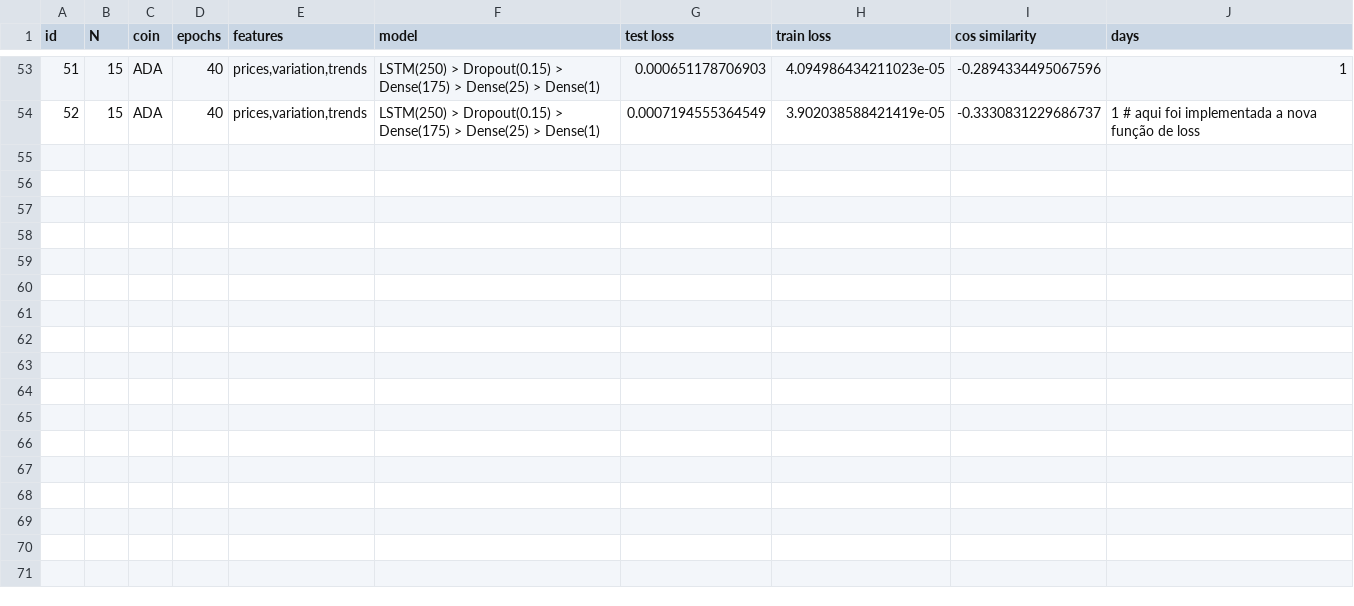
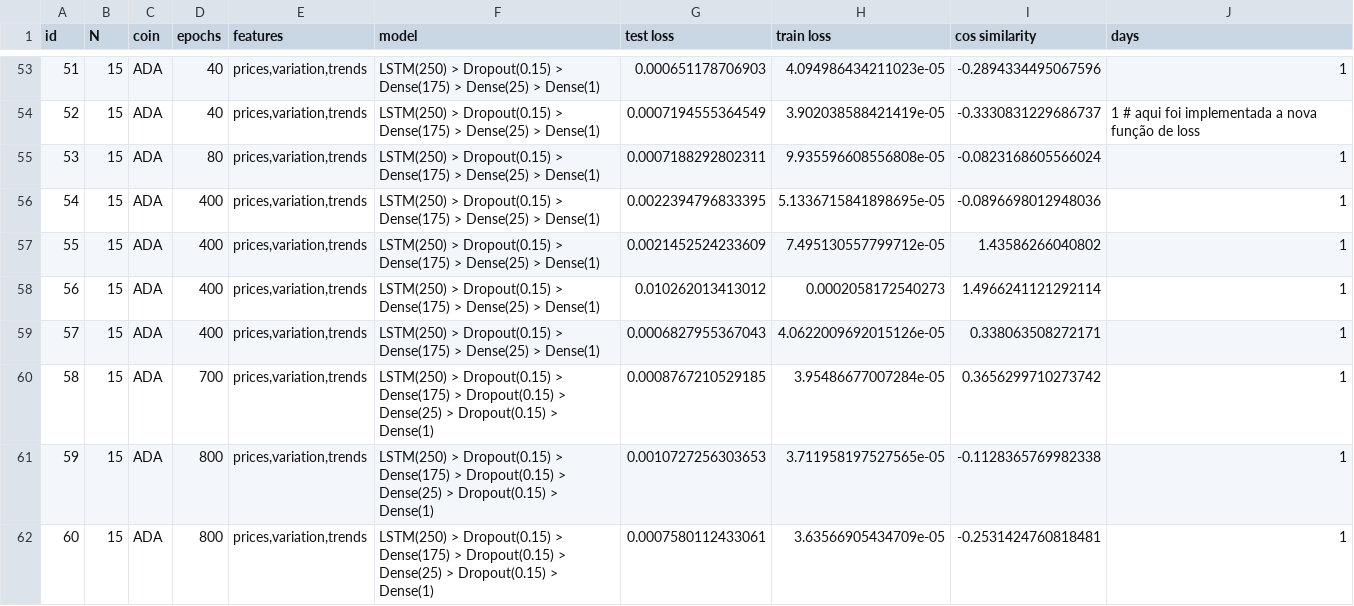
Before and after one commit to jgabriel98/TCC, a CSV file: resultados/resultados.csv, drawn as a sheet; only a part is shown, gaps mark what is left out; the diff covers the shown part only; the diff names each change by its address in the sheet, - before the commit and + after, or states it on an @@ line.

```diff
--- a/resultados/resultados.csv
+++ b/resultados/resultados.csv
+row 55: 53 | 15 | ADA | 80 | prices,variation,trends | LSTM(250) > Dropout(0.15) > Dense(175) > Dense(25) > Dense(1) | 0.0007188292802311 | 9.935596608556808e-05 | -0.0823168605566024 | 1
+row 56: 54 | 15 | ADA | 400 | prices,variation,trends | LSTM(250) > Dropout(0.15) > Dense(175) > Dense(25) > Dense(1) | 0.0022394796833395 | 5.1336715841898695e-05 | -0.0896698012948036 | 1
+row 57: 55 | 15 | ADA | 400 | prices,variation,trends | LSTM(250) > Dropout(0.15) > Dense(175) > Dense(25) > Dense(1) | 0.0021452524233609 | 7.495130557799712e-05 | 1.43586266040802 | 1
+row 58: 56 | 15 | ADA | 400 | prices,variation,trends | LSTM(250) > Dropout(0.15) > Dense(175) > Dense(25) > Dense(1) | 0.010262013413012 | 0.0002058172540273 | 1.4966241121292114 | 1
+row 59: 57 | 15 | ADA | 400 | prices,variation,trends | LSTM(250) > Dropout(0.15) > Dense(175) > Dense(25) > Dense(1) | 0.0006827955367043 | 4.0622009692015126e-05 | 0.338063508272171 | 1
+row 60: 58 | 15 | ADA | 700 | prices,variation,trends | LSTM(250) > Dropout(0.15) > Dense(175) > Dropout(0.15) > Dense(25) > Dropout(0.15) > Dense(1) | 0.0008767210529185 | 3.95486677007284e-05 | 0.3656299710273742 | 1
+row 61: 59 | 15 | ADA | 800 | prices,variation,trends | LSTM(250) > Dropout(0.15) > Dense(175) > Dropout(0.15) > Dense(25) > Dropout(0.15) > Dense(1) | 0.0010727256303653 | 3.711958197527565e-05 | -0.1128365769982338 | 1
+row 62: 60 | 15 | ADA | 800 | prices,variation,trends | LSTM(250) > Dropout(0.15) > Dense(175) > Dropout(0.15) > Dense(25) > Dropout(0.15) > Dense(1) | 0.0007580112433061 | 3.63566905434709e-05 | -0.2531424760818481 | 1
```
Also changed, not shown: 7 added rows elsewhere in this file, 52 other files.
